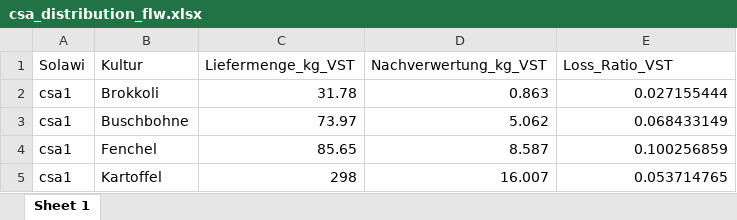
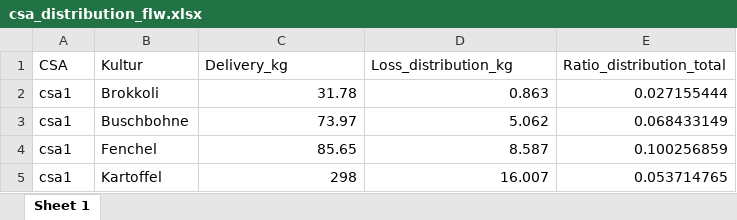
Before and after one commit to legli/LeVe_Solawi, an Excel workbook: Data/csa_distribution_flw.xlsx, sheet Sheet 1, drawn as a sheet; only a part is shown; values as stored, in another font and other column widths than the file's, no borders; removed rows and columns are numbered as before the commit, all else as after; the diff names each change by its address in the sheet, - before the commit and + after, or states it on an @@ line.

```diff
--- a/Data/csa_distribution_flw.xlsx (sheet Sheet 1)
+++ b/Data/csa_distribution_flw.xlsx (sheet Sheet 1)
-row 1: Solawi | Kultur | Liefermenge_kg_VST | Nachverwertung_kg_VST | Loss_Ratio_VST
+row 1: CSA | Kultur | Delivery_kg | Loss_distribution_kg | Ratio_distribution_total
```
Also changed, not shown: Data/csa_consumption_flw.xlsx, Data/csa_production_flw.xlsx, 4 other files.
